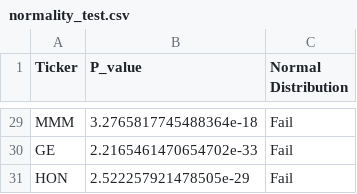
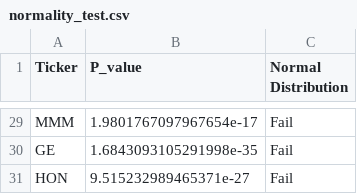
Before and after one commit to Sami-Alyasin/fortune-telling-for-investors, a CSV file: data/normality_test.csv, drawn as a sheet; only a part is shown, gaps mark what is left out; the diff covers the shown part only; the diff names each change by its address in the sheet, - before the commit and + after, or states it on an @@ line.

```diff
--- a/data/normality_test.csv
+++ b/data/normality_test.csv
-B29 (P_value): 3.2765817745488364e-18
+B29 (P_value): 1.9801767097967654e-17
-B30 (P_value): 2.2165461470654702e-33
+B30 (P_value): 1.6843093105291998e-35
-B31 (P_value): 2.522257921478505e-29
+B31 (P_value): 9.515232989465371e-27
```
Also changed, not shown: 27 edited cells elsewhere in this file, 4 other files.
